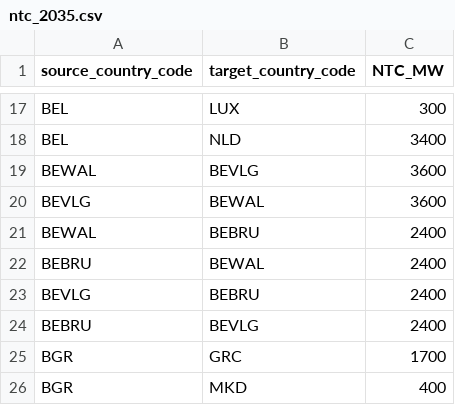
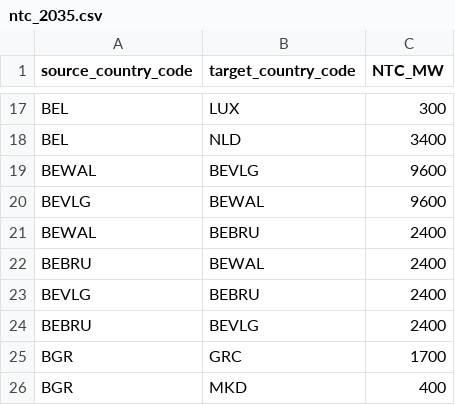
Before and after one commit to IntSusEnergySystems/pypsa-wal, a CSV file: data/walloon/ntc_2035.csv, drawn as a sheet; only a part is shown, gaps mark what is left out.

```diff
--- a/data/walloon/ntc_2035.csv
+++ b/data/walloon/ntc_2035.csv
@@ -18,4 +18,4 @@ BEL,LUX,300
 BEL,NLD,3400
-BEWAL,BEVLG,3600
-BEVLG,BEWAL,3600
+BEWAL,BEVLG,9600
+BEVLG,BEWAL,9600
 BEWAL,BEBRU,2400
```
Also changed, not shown: config/input_parameters_for_models.csv, data/walloon/agg_p_nom_minmax_demande_haute.csv, 22 other files.
